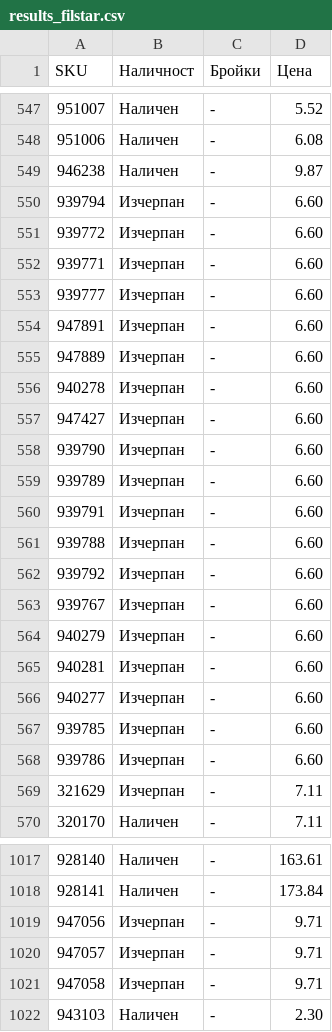
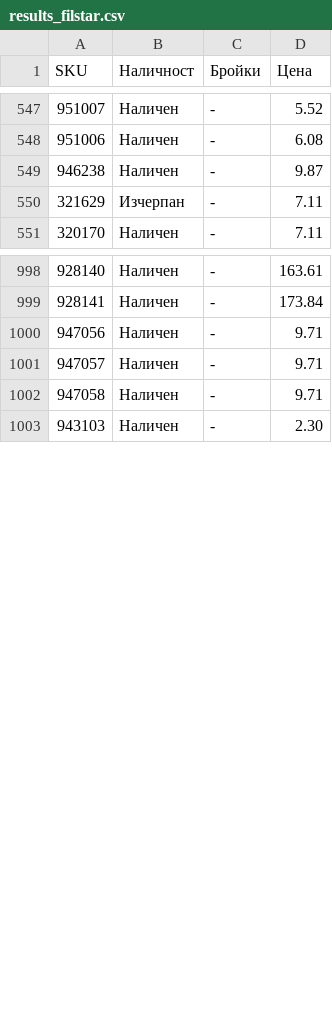
Before and after one commit to vladi1199/proba5, a CSV file: proba5/results_filstar.csv, drawn as a sheet; only a part is shown, gaps mark what is left out; the diff covers the shown part only.

```diff
--- a/proba5/results_filstar.csv
+++ b/proba5/results_filstar.csv
@@ -549,21 +549,2 @@ SKU,Наличност,Бройки,Цена
 946238,Наличен,-,9.87
-939794,Изчерпан,-,6.60
-939772,Изчерпан,-,6.60
-939771,Изчерпан,-,6.60
-939777,Изчерпан,-,6.60
-947891,Изчерпан,-,6.60
-947889,Изчерпан,-,6.60
-940278,Изчерпан,-,6.60
-947427,Изчерпан,-,6.60
-939790,Изчерпан,-,6.60
-939789,Изчерпан,-,6.60
-939791,Изчерпан,-,6.60
-939788,Изчерпан,-,6.60
-939792,Изчерпан,-,6.60
-939767,Изчерпан,-,6.60
-940279,Изчерпан,-,6.60
-940281,Изчерпан,-,6.60
-940277,Изчерпан,-,6.60
-939785,Изчерпан,-,6.60
-939786,Изчерпан,-,6.60
 321629,Изчерпан,-,7.11
@@ -1018,5 +999,5 @@ SKU,Наличност,Бройки,Цена
 928141,Наличен,-,173.84
-947056,Изчерпан,-,9.71
-947057,Изчерпан,-,9.71
-947058,Изчерпан,-,9.71
+947056,Наличен,-,9.71
+947057,Наличен,-,9.71
+947058,Наличен,-,9.71
 943103,Наличен,-,2.30
```
Also changed, not shown: 33 edited cells elsewhere in this file, proba5/not_found_filstar.csv, 1 other file.
